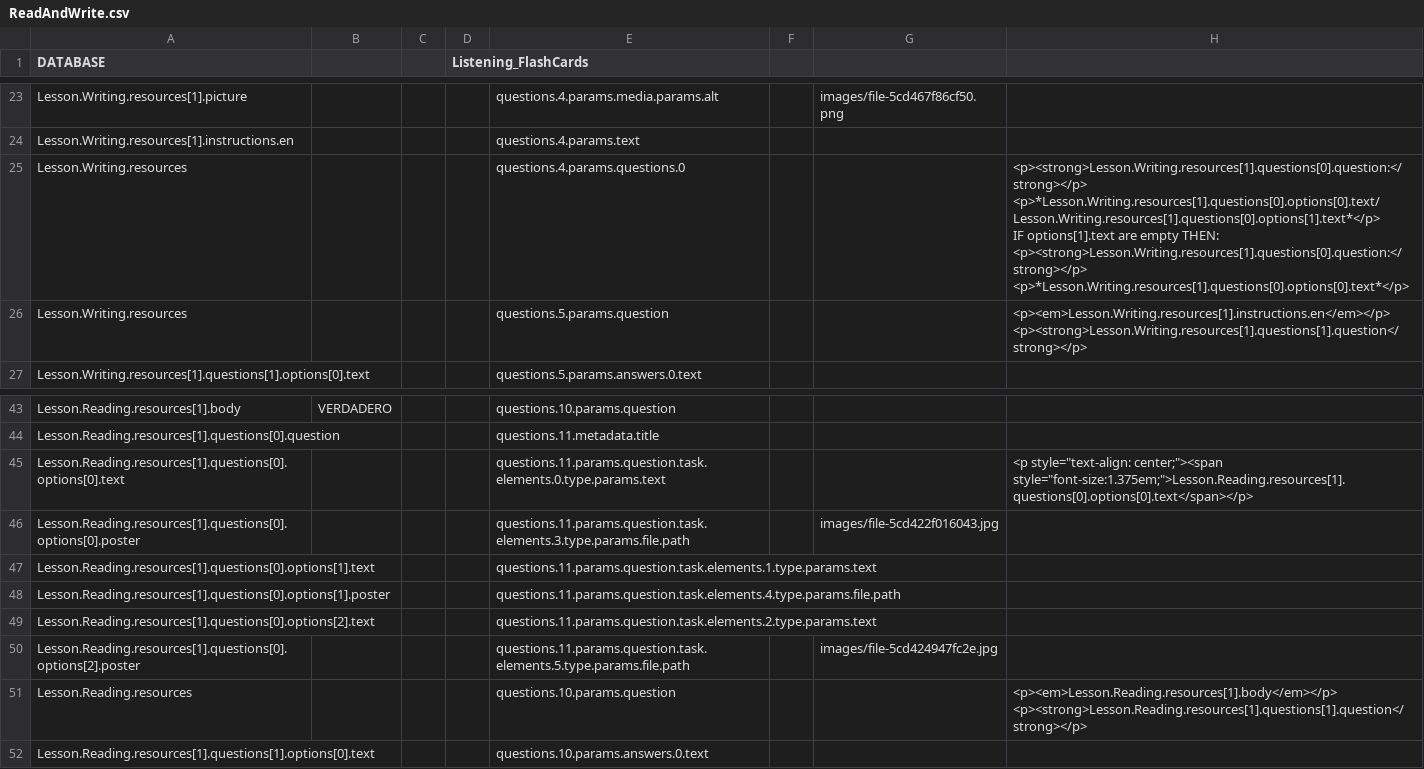
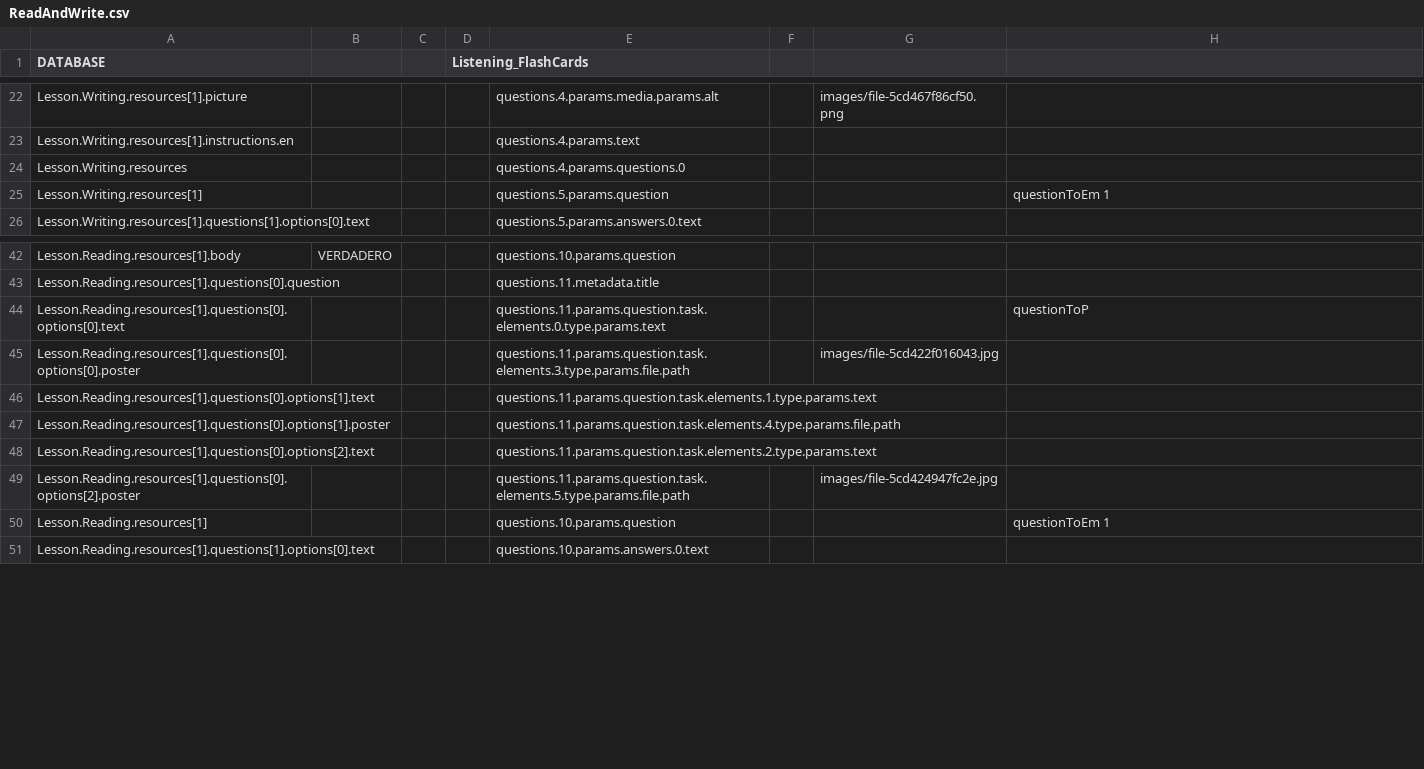
Before and after one commit to CaxtonTaylor/fromDatabasetoH5P, a CSV file: CSV/ReadAndWrite.csv, drawn as a sheet; only a part is shown, gaps mark what is left out; the diff covers the shown part only.

Commit message:
ReadAndWrite.csv update

```diff
--- a/CSV/ReadAndWrite.csv
+++ b/CSV/ReadAndWrite.csv
@@ -53,15 +23,4 @@ Lesson.Writing.resources[1].picture,,,,questions.4.params.media.params.alt,,imag
 Lesson.Writing.resources[1].instructions.en,,,,questions.4.params.text,,,
-Lesson.Writing.resources,,,,questions.4.params.questions.0,,,"<p><strong>Lesson.Writing.resources[1].questions[0].question:</strong></p>
-
-<p>*Lesson.Writing.resources[1].questions[0].options[0].text/Lesson.Writing.resources[1].questions[0].options[1].text*</p>
-
-IF options[1].text are empty THEN:
-
-<p><strong>Lesson.Writing.resources[1].questions[0].question:</strong></p>
-
-<p>*Lesson.Writing.resources[1].questions[0].options[0].text*</p>
-"
-Lesson.Writing.resources,,,,questions.5.params.question,,,"<p><em>Lesson.Writing.resources[1].instructions.en</em></p>
-
-<p><strong>Lesson.Writing.resources[1].questions[1].question</strong></p>"
+Lesson.Writing.resources,,,,questions.4.params.questions.0,,,
+Lesson.Writing.resources[1],,,,questions.5.params.question,,,questionToEm 1
 Lesson.Writing.resources[1].questions[1].options[0].text,,,,questions.5.params.answers.0.text,,,
@@ -100,4 +43,3 @@ Lesson.Reading.resources[1].body,VERDADERO,,,questions.10.params.question,,,
 Lesson.Reading.resources[1].questions[0].question,,,,questions.11.metadata.title,,,
-Lesson.Reading.resources[1].questions[0].options[0].text,,,,questions.11.params.question.task.elements.0.type.params.text,,,"<p style=""text-align: center;""><span style=""font-size:1.375em;"">Lesson.Reading.resources[1].questions[0].options[0].text</span></p>
-"
+Lesson.Reading.resources[1].questions[0].options[0].text,,,,questions.11.params.question.task.elements.0.type.params.text,,,questionToP
 Lesson.Reading.resources[1].questions[0].options[0].poster,,,,questions.11.params.question.task.elements.3.type.params.file.path,,images/file-5cd422f016043.jpg,
@@ -107,6 +49,3 @@ Lesson.Reading.resources[1].questions[0].options[2].text,,,,questions.11.params.
 Lesson.Reading.resources[1].questions[0].options[2].poster,,,,questions.11.params.question.task.elements.5.type.params.file.path,,images/file-5cd424947fc2e.jpg,
-Lesson.Reading.resources,,,,questions.10.params.question,,,"<p><em>Lesson.Reading.resources[1].body</em></p>
-
-<p><strong>Lesson.Reading.resources[1].questions[1].question</strong></p>
-"
+Lesson.Reading.resources[1],,,,questions.10.params.question,,,questionToEm 1
 Lesson.Reading.resources[1].questions[1].options[0].text,,,,questions.10.params.answers.0.text,,,
```
Also changed, not shown: 4 added rows, 5 removed rows and 9 edited cells elsewhere in this file.
